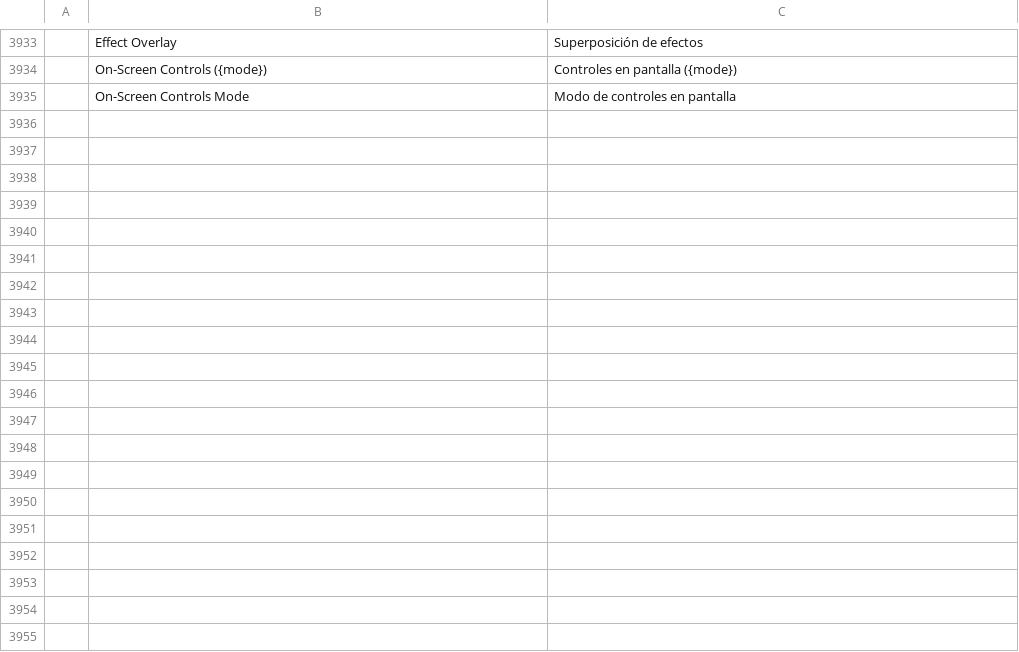
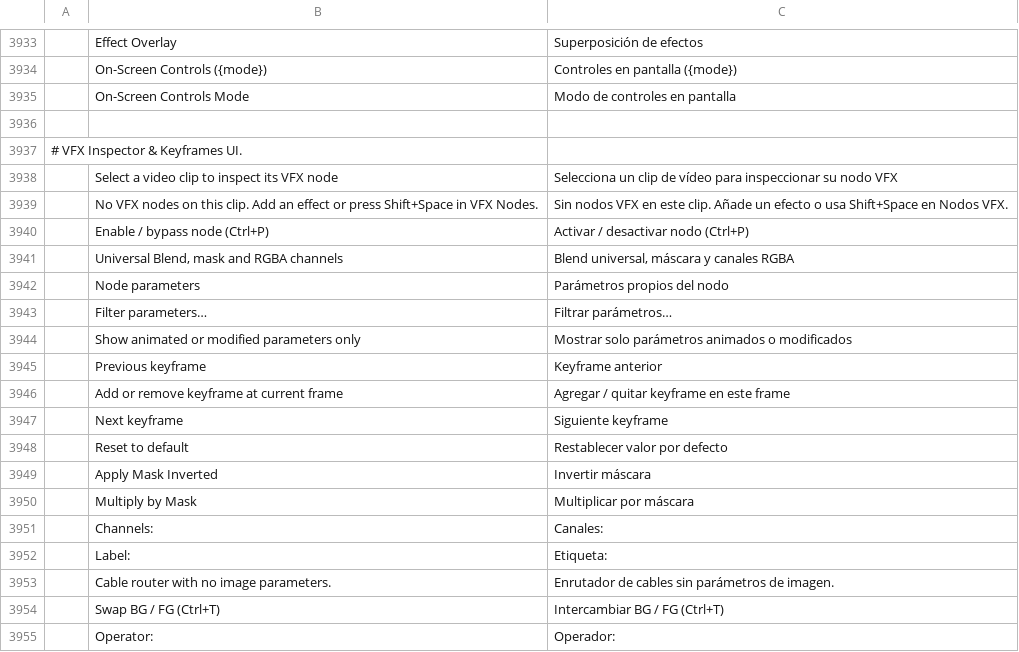
Before and after one commit to woldercraft/woldercraft-resolutor, a TSV file: crates/ui-egui/src/i18n/es.tsv, drawn as a sheet; only a part is shown, gaps mark what is left out; the diff covers the shown part only; the diff names each change by its address in the sheet, - before the commit and + after, or states it on an @@ line.

Commit message:
i18n: internationalize all VFX Nodes, VfxInspector, and VfxKeyframes UI strings

```diff
--- a/crates/ui-egui/src/i18n/es.tsv
+++ b/crates/ui-egui/src/i18n/es.tsv
+row 3936: (empty)
+row 3937: # VFX Inspector & Keyframes UI.
+row 3938:  | Select a video clip to inspect its VFX node | Selecciona un clip de vídeo para inspeccionar su nodo VFX
+row 3939:  | No VFX nodes on this clip. Add an effect or press Shift+Space in VFX Nodes. | Sin nodos VFX en este clip. Añade un efecto o usa Shift+Space en Nodos VFX.
+row 3940:  | Enable / bypass node (Ctrl+P) | Activar / desactivar nodo (Ctrl+P)
+row 3941:  | Universal Blend, mask and RGBA channels | Blend universal, máscara y canales RGBA
+row 3942:  | Node parameters | Parámetros propios del nodo
+row 3943:  | Filter parameters… | Filtrar parámetros…
+row 3944:  | Show animated or modified parameters only | Mostrar solo parámetros animados o modificados
+row 3945:  | Previous keyframe | Keyframe anterior
+row 3946:  | Add or remove keyframe at current frame | Agregar / quitar keyframe en este frame
+row 3947:  | Next keyframe | Siguiente keyframe
+row 3948:  | Reset to default | Restablecer valor por defecto
+row 3949:  | Apply Mask Inverted | Invertir máscara
+row 3950:  | Multiply by Mask | Multiplicar por máscara
+row 3951:  | Channels: | Canales:
+row 3952:  | Label: | Etiqueta:
+row 3953:  | Cable router with no image parameters. | Enrutador de cables sin parámetros de imagen.
+row 3954:  | Swap BG / FG (Ctrl+T) | Intercambiar BG / FG (Ctrl+T)
+row 3955:  | Operator: | Operador:
```
Also changed, not shown: 23 added rows elsewhere in this file, 3 other files.
